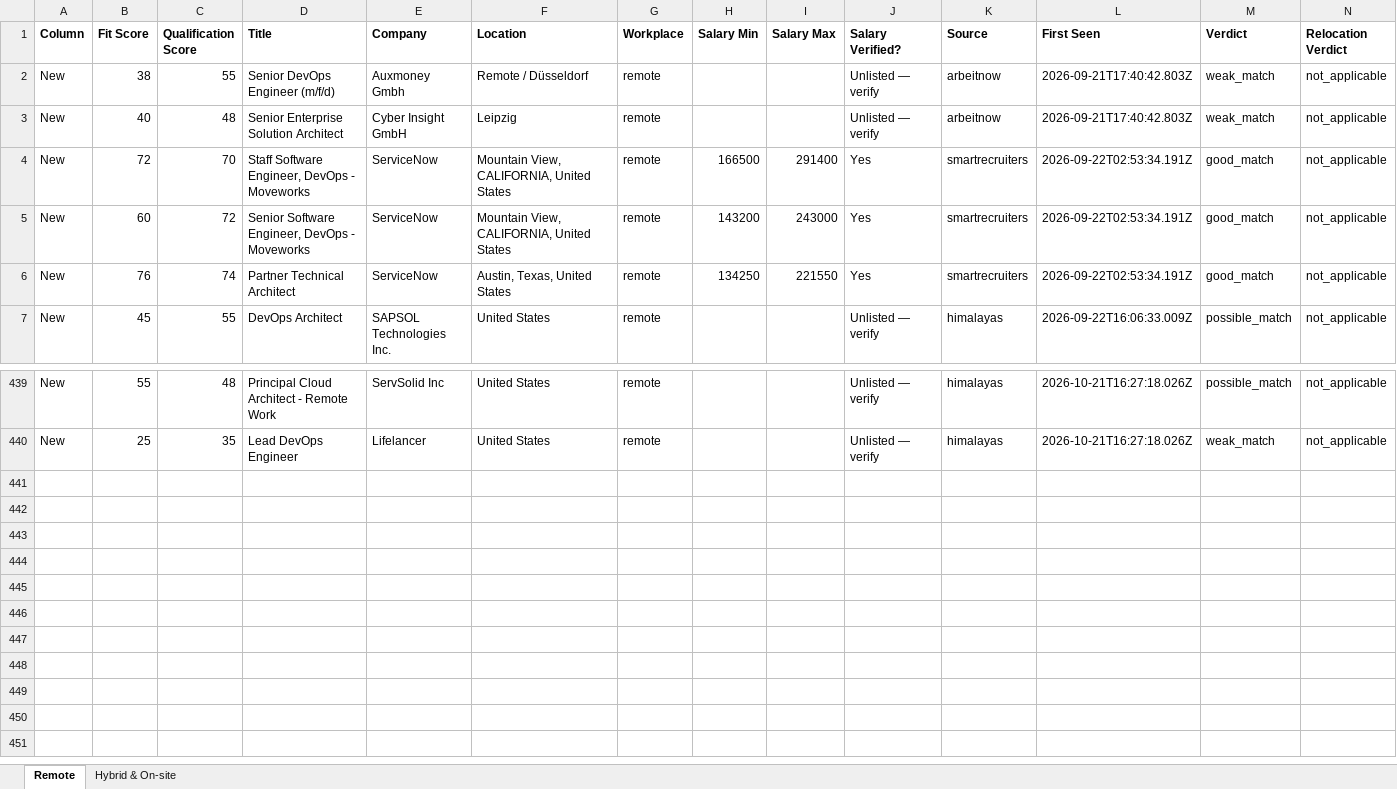
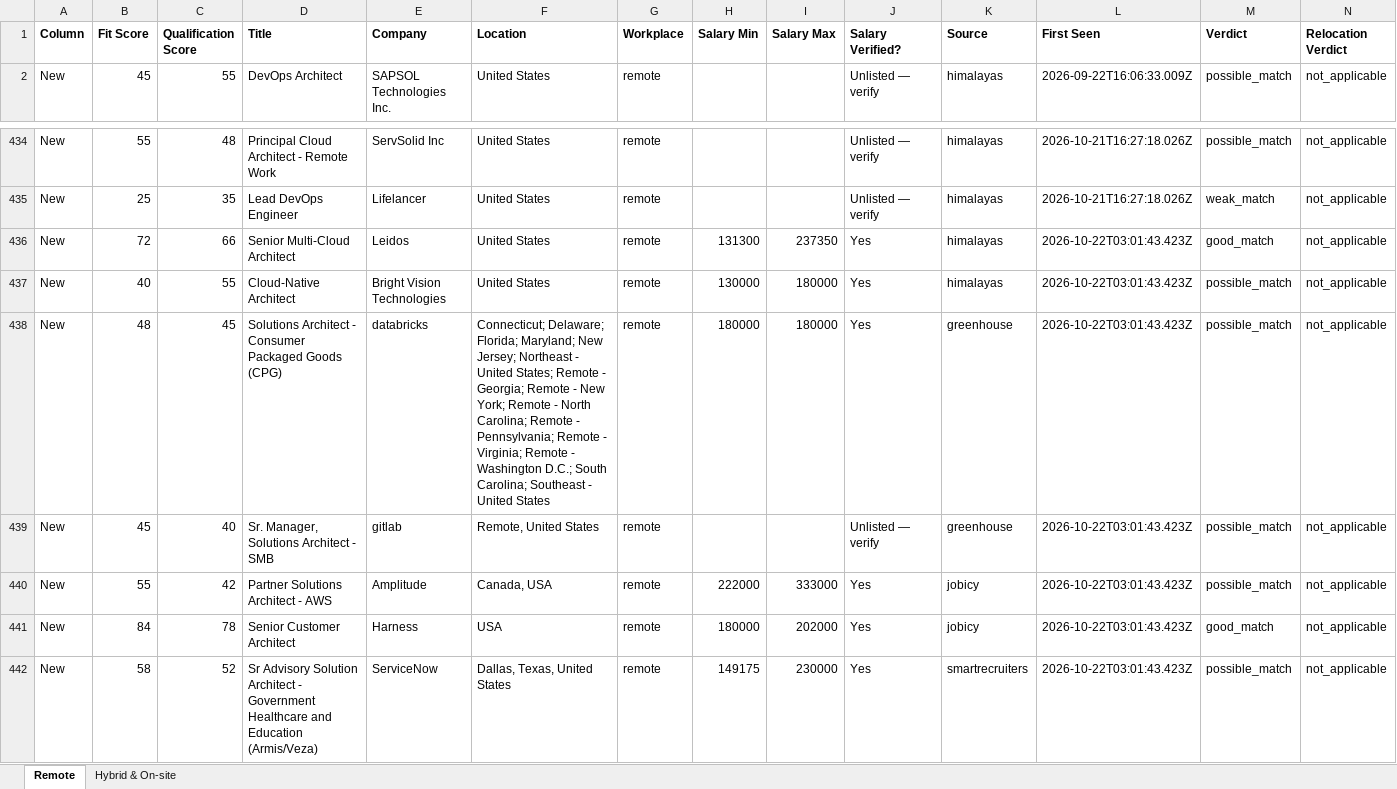
Before and after one commit to naijadamus/goodfela.com, an Excel workbook: hunt/board.xlsx, sheet Remote, drawn as a sheet; only a part is shown, gaps mark what is left out; values as stored, in another font and other column widths than the file's, no borders; removed rows and columns are numbered as before the commit, all else as after; rows hold the shown columns only; the diff names each change by its address in the sheet, - before the commit and + after, or states it on an @@ line.

```diff
--- a/hunt/board.xlsx (sheet Remote)
+++ b/hunt/board.xlsx (sheet Remote)
-row 2: New | 38 | 55 | Senior DevOps Engineer (m/f/d) | Auxmoney Gmbh | Remote / Düsseldorf | remote |  |  | Unlisted — verify | arbeitnow | 2026-09-21T17:40:42.803Z | weak_match | not_applicable
-row 3: New | 40 | 48 | Senior Enterprise Solution Architect | Cyber Insight GmbH | Leipzig | remote |  |  | Unlisted — verify | arbeitnow | 2026-09-21T17:40:42.803Z | weak_match | not_applicable
-row 4: New | 72 | 70 | Staff Software Engineer, DevOps - Moveworks | ServiceNow | Mountain View, CALIFORNIA, United States | remote | 166500 | 291400 | Yes | smartrecruiters | 2026-09-22T02:53:34.191Z | good_match | not_applicable
-row 5: New | 60 | 72 | Senior Software Engineer, DevOps - Moveworks | ServiceNow | Mountain View, CALIFORNIA, United States | remote | 143200 | 243000 | Yes | smartrecruiters | 2026-09-22T02:53:34.191Z | good_match | not_applicable
-row 6: New | 76 | 74 | Partner Technical Architect | ServiceNow | Austin, Texas, United States | remote | 134250 | 221550 | Yes | smartrecruiters | 2026-09-22T02:53:34.191Z | good_match | not_applicable
+row 436: New | 72 | 66 | Senior Multi-Cloud Architect | Leidos | United States | remote | 131300 | 237350 | Yes | himalayas | 2026-10-22T03:01:43.423Z | good_match | not_applicable
+row 437: New | 40 | 55 | Cloud-Native Architect | Bright Vision Technologies | United States | remote | 130000 | 180000 | Yes | himalayas | 2026-10-22T03:01:43.423Z | possible_match | not_applicable
+row 438: New | 48 | 45 | Solutions Architect - Consumer Packaged Goods (CPG) | databricks | Connecticut; Delaware; Florida; Maryland; New Jersey; Northeast - United States; Remote - Georgia; Remote - New York; Remote - North Carolina; Remote - Pennsylvania; Remote - Virginia; Remote - Washington D.C.; South Carolina; Southeast - United States | remote | 180000 | 180000 | Yes | greenhouse | 2026-10-22T03:01:43.423Z | possible_match | not_applicable
+row 439: New | 45 | 40 | Sr. Manager, Solutions Architect - SMB | gitlab | Remote, United States | remote |  |  | Unlisted — verify | greenhouse | 2026-10-22T03:01:43.423Z | possible_match | not_applicable
+row 440: New | 55 | 42 | Partner Solutions Architect - AWS | Amplitude | Canada, USA | remote | 222000 | 333000 | Yes | jobicy | 2026-10-22T03:01:43.423Z | possible_match | not_applicable
+row 441: New | 84 | 78 | Senior Customer Architect | Harness | USA | remote | 180000 | 202000 | Yes | jobicy | 2026-10-22T03:01:43.423Z | good_match | not_applicable
+row 442: New | 58 | 52 | Sr Advisory Solution Architect - Government Healthcare and Education (Armis/Veza) | ServiceNow | Dallas, Texas, United States | remote | 149175 | 230000 | Yes | smartrecruiters | 2026-10-22T03:01:43.423Z | possible_match | not_applicable
```
Also changed, not shown: sheet Hybrid & On-site, 1 other file.
